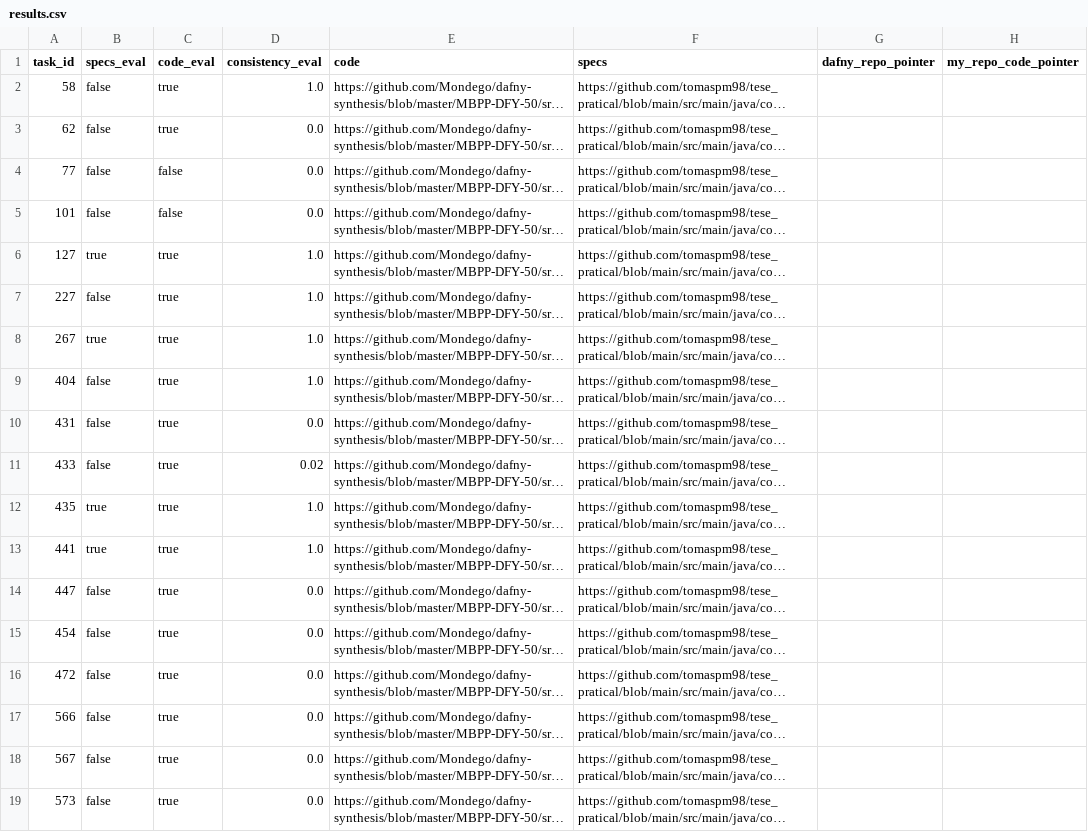
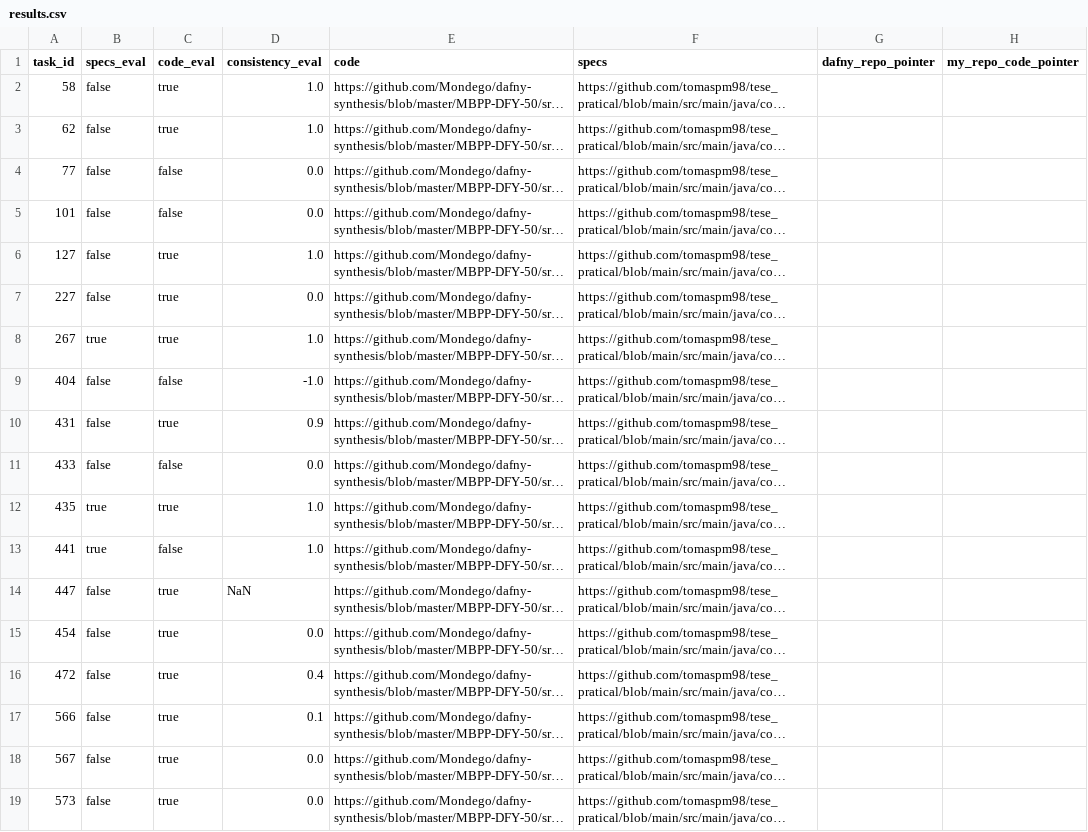
Before and after one commit to tomaspm98/tese_pratical, a CSV file: src/main/java/com/tomas/evaluation/results.csv, drawn as a sheet; only a part is shown; long unchanged cells end in …; the diff covers the shown part only; the diff names each change by its address in the sheet, - before the commit and + after, or states it on an @@ line.

```diff
--- a/src/main/java/com/tomas/evaluation/results.csv
+++ b/src/main/java/com/tomas/evaluation/results.csv
-D3 (consistency_eval): 0.0
+D3 (consistency_eval): 1.0
-B6 (specs_eval): true
+B6 (specs_eval): false
-D7 (consistency_eval): 1.0
+D7 (consistency_eval): 0.0
-C9 (code_eval): true
+C9 (code_eval): false
-D9 (consistency_eval): 1.0
+D9 (consistency_eval): -1.0
-D10 (consistency_eval): 0.0
+D10 (consistency_eval): 0.9
-C11 (code_eval): true
+C11 (code_eval): false
-D11 (consistency_eval): 0.02
+D11 (consistency_eval): 0.0
-C13 (code_eval): true
+C13 (code_eval): false
-D14 (consistency_eval): 0.0
+D14 (consistency_eval): NaN
-D16 (consistency_eval): 0.0
+D16 (consistency_eval): 0.4
-D17 (consistency_eval): 0.0
+D17 (consistency_eval): 0.1
```
Also changed, not shown: 19 edited cells elsewhere in this file, 7 other files.
